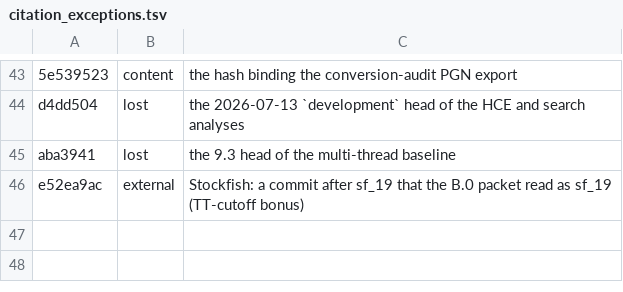
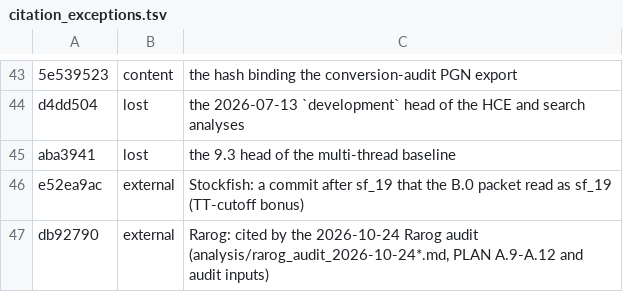
Before and after one commit to maelic13/basilisk, a TSV file: tools/diag/citation_exceptions.tsv, drawn as a sheet; only a part is shown, gaps mark what is left out.

Commit message:
PLAN: route the Rarog audit into new Phase A steps and existing leaves

```diff
--- a/tools/diag/citation_exceptions.tsv
+++ b/tools/diag/citation_exceptions.tsv
@@ -46 +46,2 @@ aba3941	lost	the 9.3 head of the multi-thread baseline
 e52ea9ac	external	Stockfish: a commit after sf_19 that the B.0 packet read as sf_19 (TT-cutoff bonus)
+db92790	external	Rarog: cited by the 2026-10-24 Rarog audit (analysis/rarog_audit_2026-10-24*.md, PLAN A.9-A.12 and audit inputs)
```
Also changed, not shown: 5 other files.
